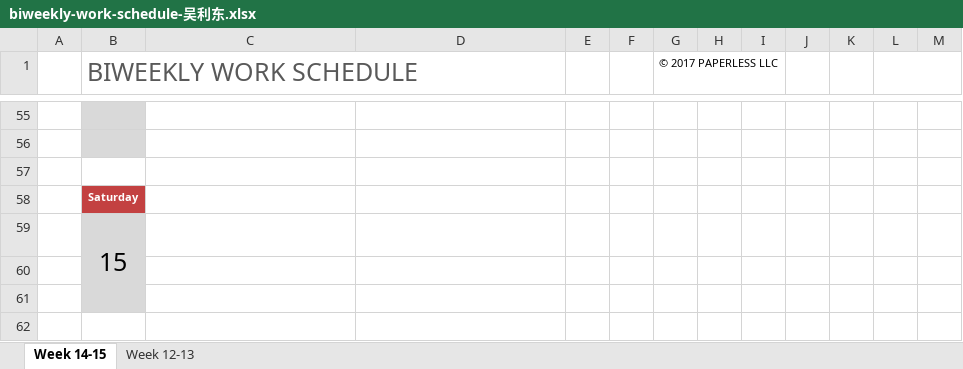
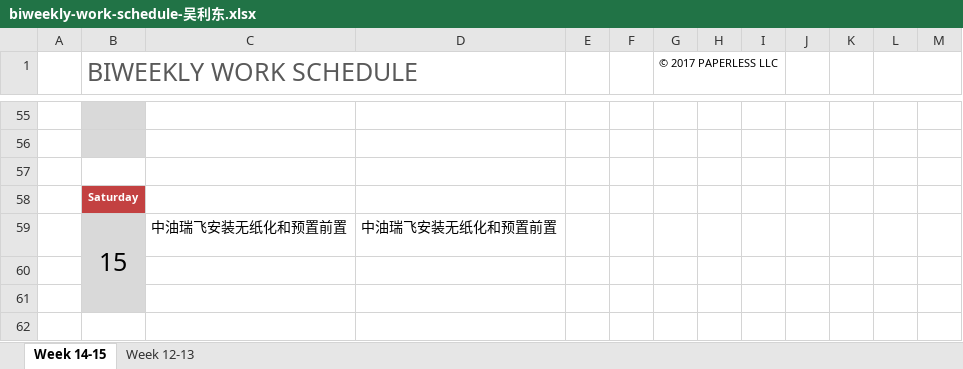
Before and after one commit to junuolee/Project-Process-library, an Excel workbook: Weekly Schedule/biweekly-work-schedule-吴利东.xlsx, sheet Week 14-15, drawn as a sheet; only a part is shown, gaps mark what is left out; values as stored, in another font and other column widths than the file's, no borders; removed rows and columns are numbered as before the commit, all else as after; the diff covers the shown part only; the diff names each change by its address in the sheet, - before the commit and + after, or states it on an @@ line.

```diff
--- a/Weekly Schedule/biweekly-work-schedule-吴利东.xlsx (sheet Week 14-15)
+++ b/Weekly Schedule/biweekly-work-schedule-吴利东.xlsx (sheet Week 14-15)
-row 59:  | 15
+row 59:  | 15 | 中油瑞飞安装无纸化和预置前置 | 中油瑞飞安装无纸化和预置前置
```
Also changed, not shown: 6 added rows and 6 removed rows elsewhere in this sheet.
